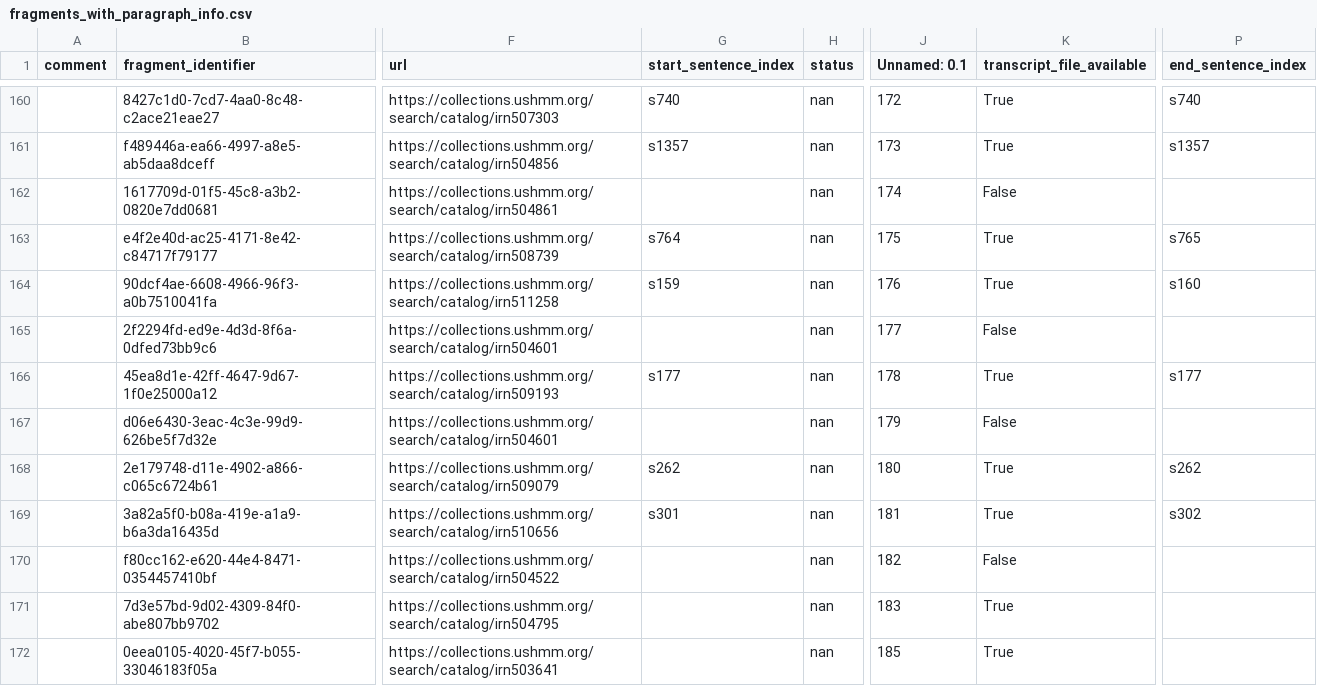
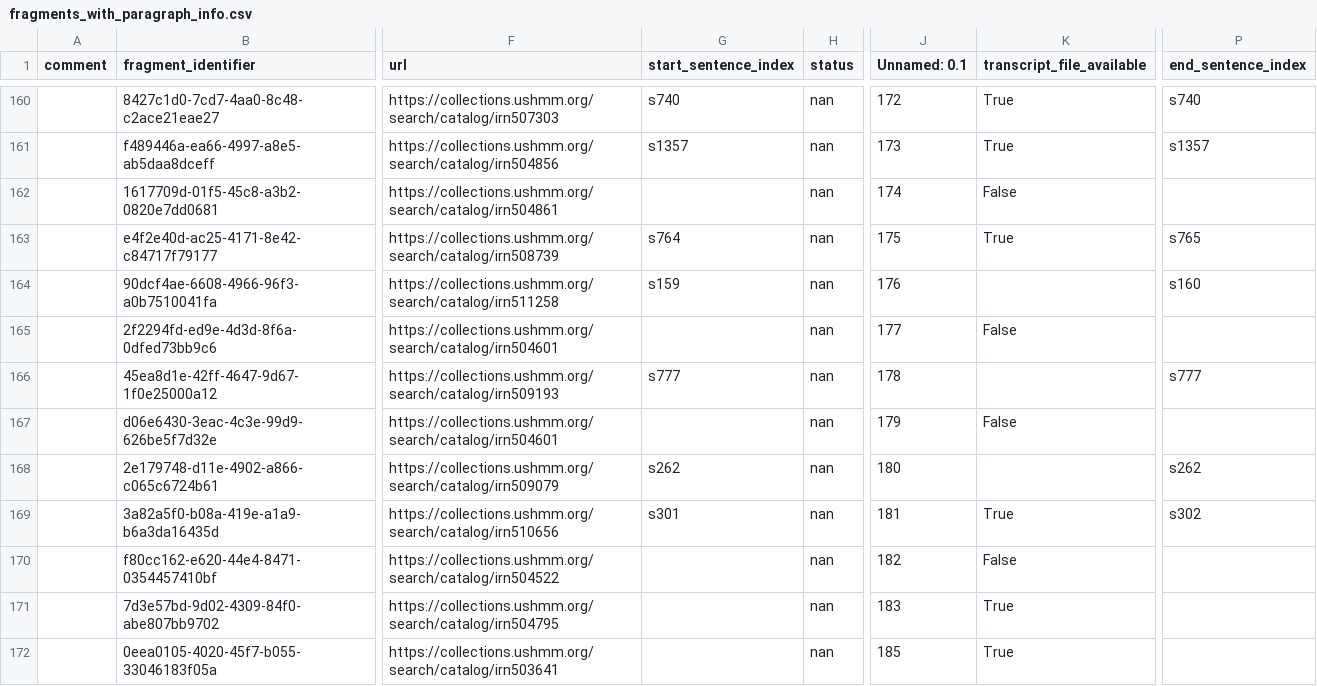
Before and after one commit to toth12/data_processing_lts, a CSV file: fragments_with_paragraph_info.csv, drawn as a sheet; only a part is shown, gaps mark what is left out; the diff covers the shown part only; the diff names each change by its address in the sheet, - before the commit and + after, or states it on an @@ line.

```diff
--- a/fragments_with_paragraph_info.csv
+++ b/fragments_with_paragraph_info.csv
-K164 (transcript_file_available): True
+K164 (transcript_file_available): (empty)
-G166 (start_sentence_index): s177
+G166 (start_sentence_index): s777
-K166 (transcript_file_available): True
+K166 (transcript_file_available): (empty)
-P166 (end_sentence_index): s177
+P166 (end_sentence_index): s777
-K168 (transcript_file_available): True
+K168 (transcript_file_available): (empty)
```
Also changed, not shown: 31 edited cells elsewhere in this file, 1 other file.
